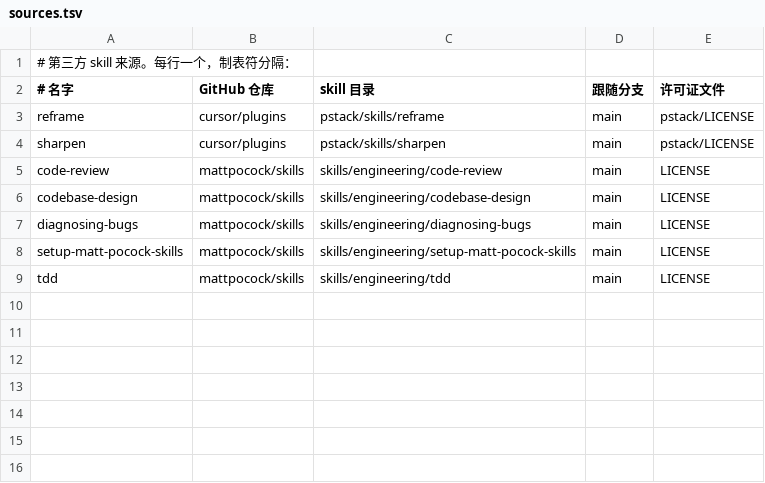
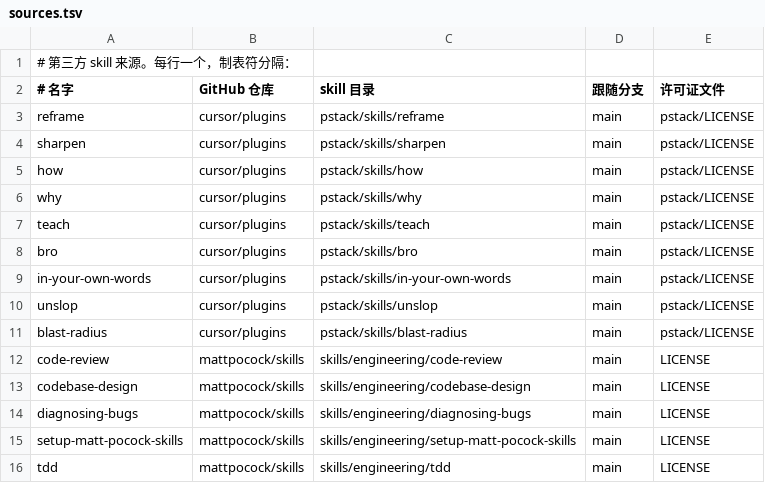
Before and after one commit to Jimmyuuu-JX/tooluse, a TSV file: third-party/sources.tsv, drawn as a sheet; the diff names each change by its address in the sheet, - before the commit and + after, or states it on an @@ line.

Commit message:
收入 pstack 七个 skill，新增三工具加载核对
third-party/ 新增 how、why、teach、bro、in-your-own-words、unslop、
blast-radius，来源 cursor/plugins 的 pstack/skills。interrogate 依赖
arena 读取 Cursor 专用的多模型配置，不收。
scripts/check-tools.sh 在本机核对 Claude Code、Codex、pi 能否加载每个
skill，不调用模型；README 与 CONTRIBUTING 同步说明。

```diff
--- a/third-party/sources.tsv
+++ b/third-party/sources.tsv
+row 5: how | cursor/plugins | pstack/skills/how | main | pstack/LICENSE
+row 6: why | cursor/plugins | pstack/skills/why | main | pstack/LICENSE
+row 7: teach | cursor/plugins | pstack/skills/teach | main | pstack/LICENSE
+row 8: bro | cursor/plugins | pstack/skills/bro | main | pstack/LICENSE
+row 9: in-your-own-words | cursor/plugins | pstack/skills/in-your-own-words | main | pstack/LICENSE
+row 10: unslop | cursor/plugins | pstack/skills/unslop | main | pstack/LICENSE
+row 11: blast-radius | cursor/plugins | pstack/skills/blast-radius | main | pstack/LICENSE
```
Also changed, not shown: 17 other files.
